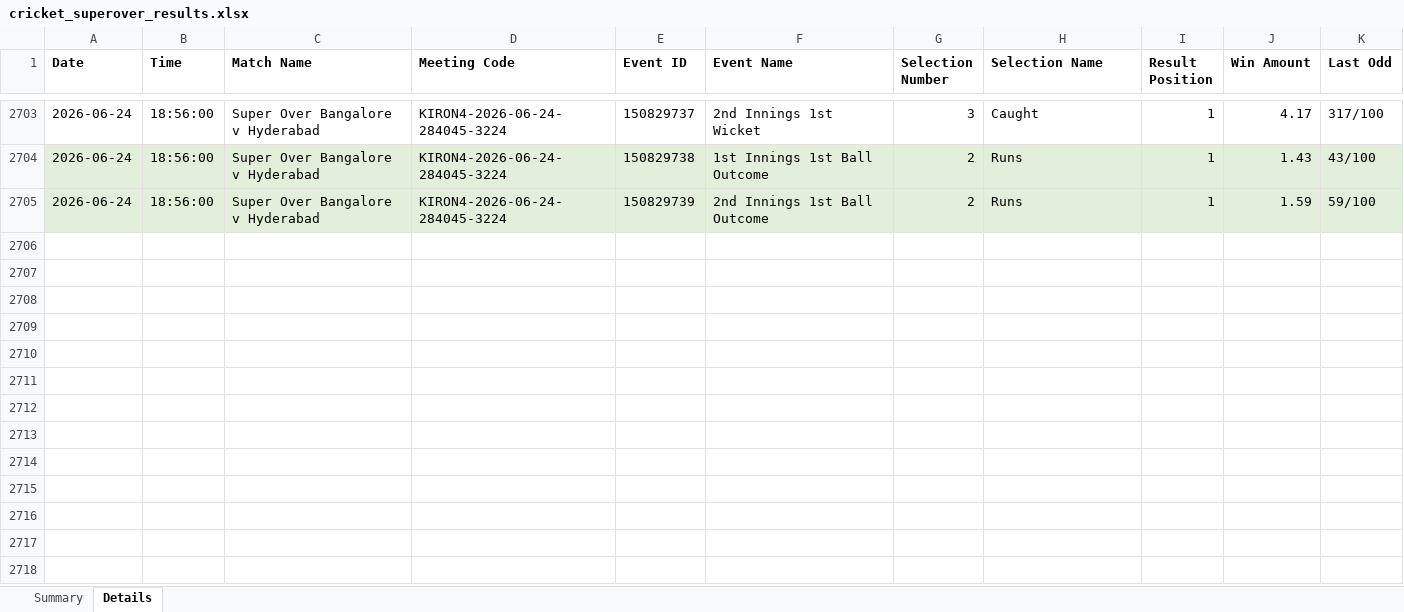
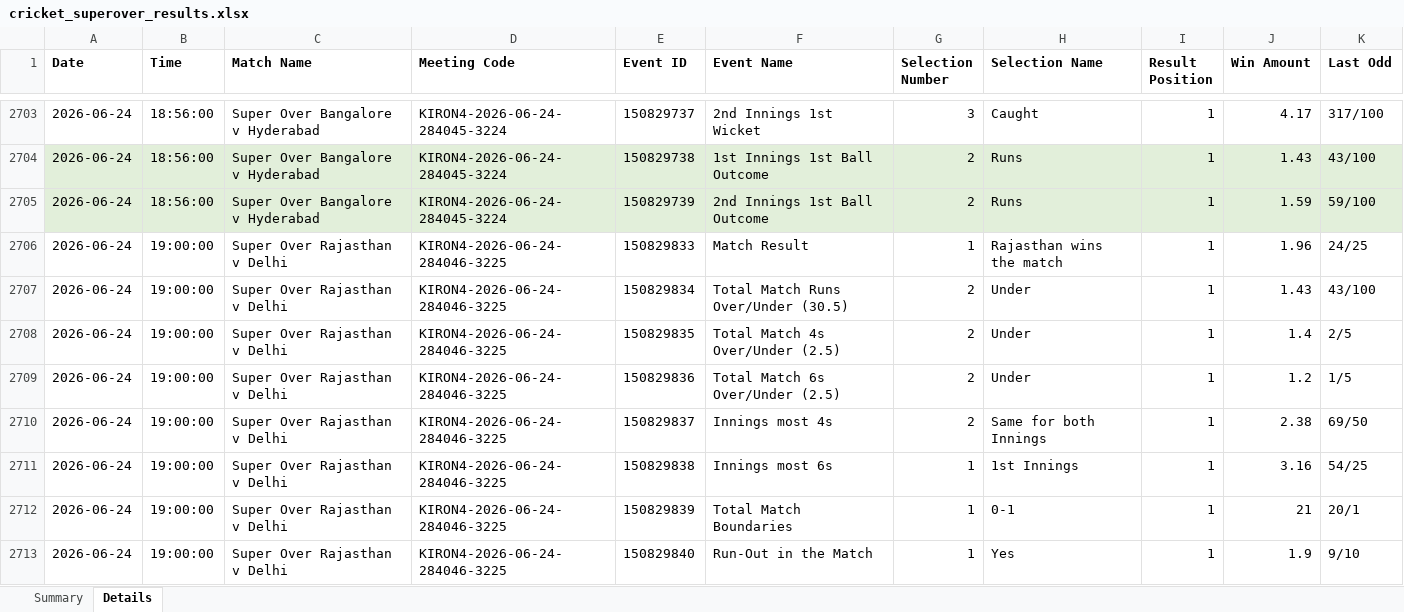
Before and after one commit to NorajChathuranga/STBet-Tracker, an Excel workbook: data/cricket_superover_results.xlsx, sheet Details, drawn as a sheet; only a part is shown, gaps mark what is left out; values as stored, in another font and other column widths than the file's, no borders; the diff covers the shown part only; the diff names each change by its address in the sheet, - before the commit and + after, or states it on an @@ line.

Commit message:
Auto-update match records (local source)

```diff
--- a/data/cricket_superover_results.xlsx (sheet Details)
+++ b/data/cricket_superover_results.xlsx (sheet Details)
+row 2706: 2026-06-24 | 19:00:00 | Super Over Rajasthan v Delhi | KIRON4-2026-06-24-284046-3225 | 150829833 | Match Result | 1 | Rajasthan wins the match | 1 | 1.96 | 24/25
+row 2707: 2026-06-24 | 19:00:00 | Super Over Rajasthan v Delhi | KIRON4-2026-06-24-284046-3225 | 150829834 | Total Match Runs Over/Under (30.5) | 2 | Under | 1 | 1.43 | 43/100
+row 2708: 2026-06-24 | 19:00:00 | Super Over Rajasthan v Delhi | KIRON4-2026-06-24-284046-3225 | 150829835 | Total Match 4s Over/Under (2.5) | 2 | Under | 1 | 1.4 | 2/5
+row 2709: 2026-06-24 | 19:00:00 | Super Over Rajasthan v Delhi | KIRON4-2026-06-24-284046-3225 | 150829836 | Total Match 6s Over/Under (2.5) | 2 | Under | 1 | 1.2 | 1/5
+row 2710: 2026-06-24 | 19:00:00 | Super Over Rajasthan v Delhi | KIRON4-2026-06-24-284046-3225 | 150829837 | Innings most 4s | 2 | Same for both Innings | 1 | 2.38 | 69/50
+row 2711: 2026-06-24 | 19:00:00 | Super Over Rajasthan v Delhi | KIRON4-2026-06-24-284046-3225 | 150829838 | Innings most 6s | 1 | 1st Innings | 1 | 3.16 | 54/25
+row 2712: 2026-06-24 | 19:00:00 | Super Over Rajasthan v Delhi | KIRON4-2026-06-24-284046-3225 | 150829839 | Total Match Boundaries | 1 | 0-1 | 1 | 21 | 20/1
+row 2713: 2026-06-24 | 19:00:00 | Super Over Rajasthan v Delhi | KIRON4-2026-06-24-284046-3225 | 150829840 | Run-Out in the Match | 1 | Yes | 1 | 1.9 | 9/10
```
Also changed, not shown: 8 added rows elsewhere in this sheet, sheet Summary, 5 other files.
